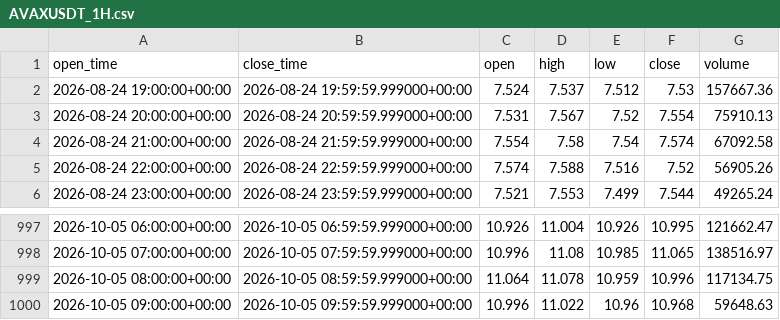
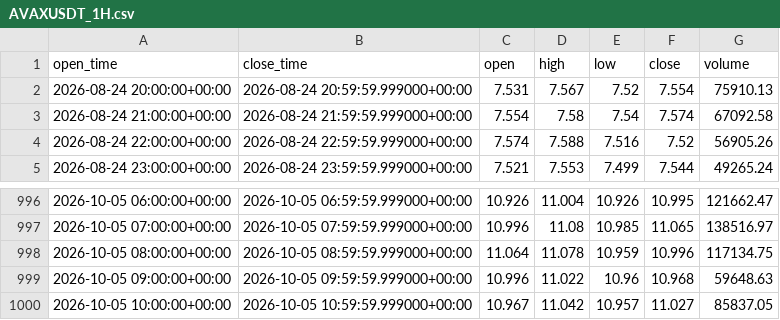
Before and after one commit to PawelKaminski12/TEST-LAB-V8, a CSV file: tactical_engine/AVAXUSDT_1H.csv, drawn as a sheet; only a part is shown, gaps mark what is left out.

```diff
--- a/tactical_engine/AVAXUSDT_1H.csv
+++ b/tactical_engine/AVAXUSDT_1H.csv
@@ -1,3 +1,2 @@
 open_time,close_time,open,high,low,close,volume
-2026-08-24 19:00:00+00:00,2026-08-24 19:59:59.999000+00:00,7.524,7.537,7.512,7.53,157667.36
 2026-08-24 20:00:00+00:00,2026-08-24 20:59:59.999000+00:00,7.531,7.567,7.52,7.554,75910.13
@@ -1000 +999,2 @@ open_time,close_time,open,high,low,close,volume
 2026-10-05 09:00:00+00:00,2026-10-05 09:59:59.999000+00:00,10.996,11.022,10.96,10.968,59648.63
+2026-10-05 10:00:00+00:00,2026-10-05 10:59:59.999000+00:00,10.967,11.042,10.957,11.027,85837.05
```
Also changed, not shown: tactical_engine/HBARUSDT_1H.csv, tactical_engine/PEPEUSDT_1H.csv, 15 other files.
